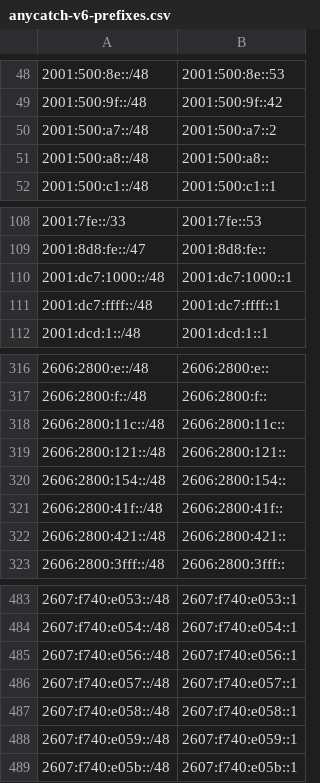
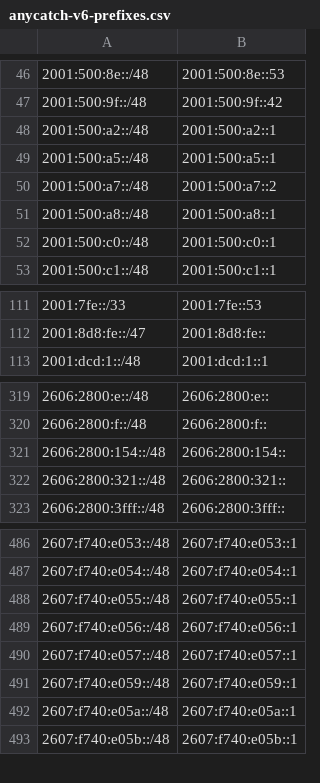
Before and after one commit to bgptools/anycast-prefixes, a CSV file: anycatch-v6-prefixes.csv, drawn as a sheet; only a part is shown, gaps mark what is left out; the diff covers the shown part only.

```diff
--- a/anycatch-v6-prefixes.csv
+++ b/anycatch-v6-prefixes.csv
@@ -49,4 +47,7 @@
 2001:500:9f::/48,2001:500:9f::42
+2001:500:a2::/48,2001:500:a2::1
+2001:500:a5::/48,2001:500:a5::1
 2001:500:a7::/48,2001:500:a7::2
-2001:500:a8::/48,2001:500:a8::
+2001:500:a8::/48,2001:500:a8::1
+2001:500:c0::/48,2001:500:c0::1
 2001:500:c1::/48,2001:500:c1::1
@@ -109,4 +112,2 @@
 2001:8d8:fe::/47,2001:8d8:fe::
-2001:dc7:1000::/48,2001:dc7:1000::1
-2001:dc7:ffff::/48,2001:dc7:ffff::1
 2001:dcd:1::/48,2001:dcd:1::1
@@ -317,7 +320,4 @@
 2606:2800:f::/48,2606:2800:f::
-2606:2800:11c::/48,2606:2800:11c::
-2606:2800:121::/48,2606:2800:121::
 2606:2800:154::/48,2606:2800:154::
-2606:2800:41f::/48,2606:2800:41f::
-2606:2800:421::/48,2606:2800:421::
+2606:2800:321::/48,2606:2800:321::
 2606:2800:3fff::/48,2606:2800:3fff::
@@ -484,6 +487,7 @@
 2607:f740:e054::/48,2607:f740:e054::1
+2607:f740:e055::/48,2607:f740:e055::1
 2607:f740:e056::/48,2607:f740:e056::1
 2607:f740:e057::/48,2607:f740:e057::1
-2607:f740:e058::/48,2607:f740:e058::1
 2607:f740:e059::/48,2607:f740:e059::1
+2607:f740:e05a::/48,2607:f740:e05a::1
 2607:f740:e05b::/48,2607:f740:e05b::1
```
Also changed, not shown: 34 added rows, 27 removed rows and 35 edited cells elsewhere in this file, 1 other file.
